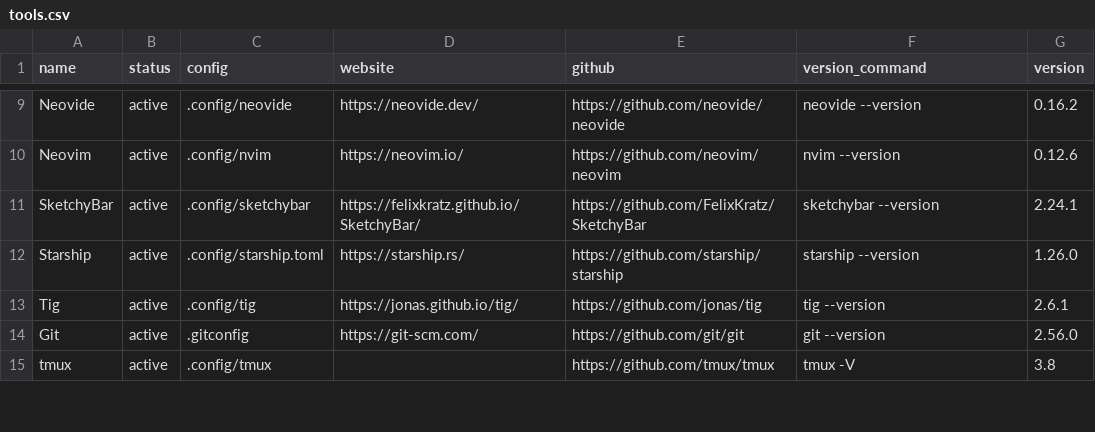
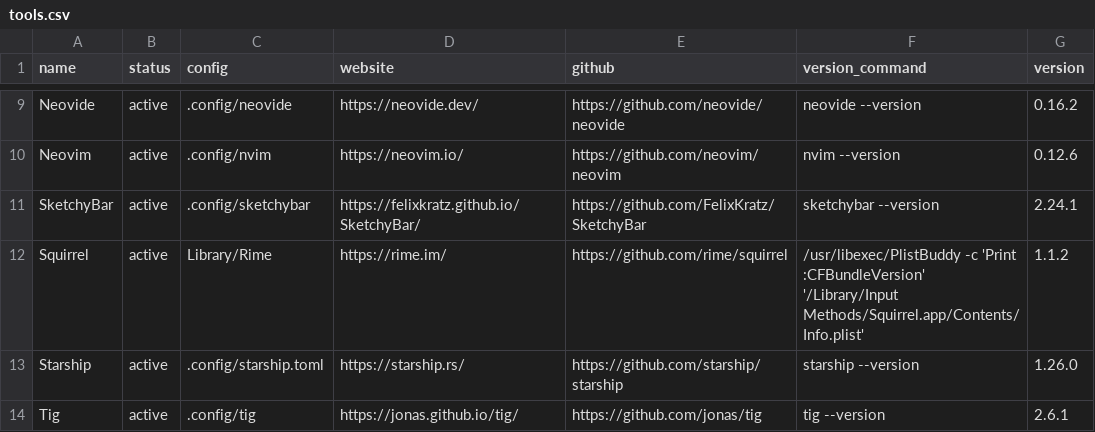
Before and after one commit to hezhizhen/dotfiles, a CSV file: tools.csv, drawn as a sheet; only a part is shown, gaps mark what is left out; the shorter side is filled out with more unchanged rows; the diff names each change by its address in the sheet, - before the commit and + after, or states it on an @@ line.

Commit message:
add rime

```diff
--- a/tools.csv
+++ b/tools.csv
+row 12: Squirrel | active | Library/Rime | https://rime.im/ | https://github.com/rime/squirrel | /usr/libexec/PlistBuddy -c 'Print :CFBundleVersion' '/Library/Input Methods/Squirrel.app/Contents/Info.plist' | 1.1.2
```
Also changed, not shown: 2 other files.
